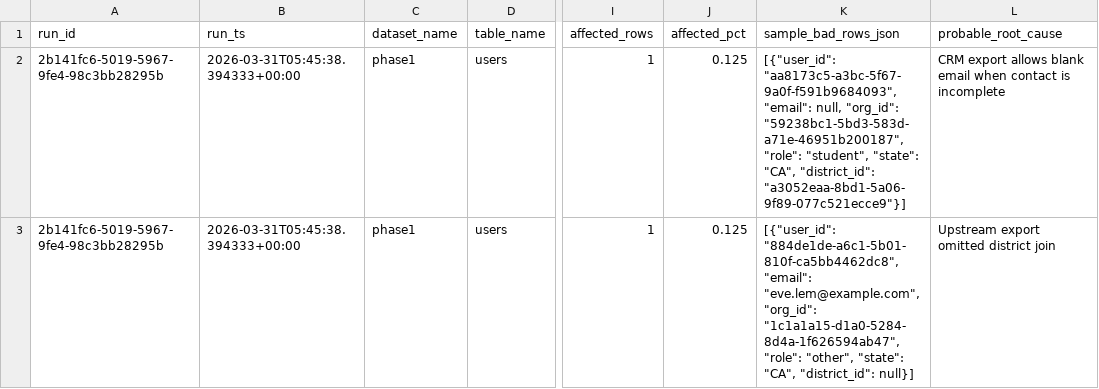
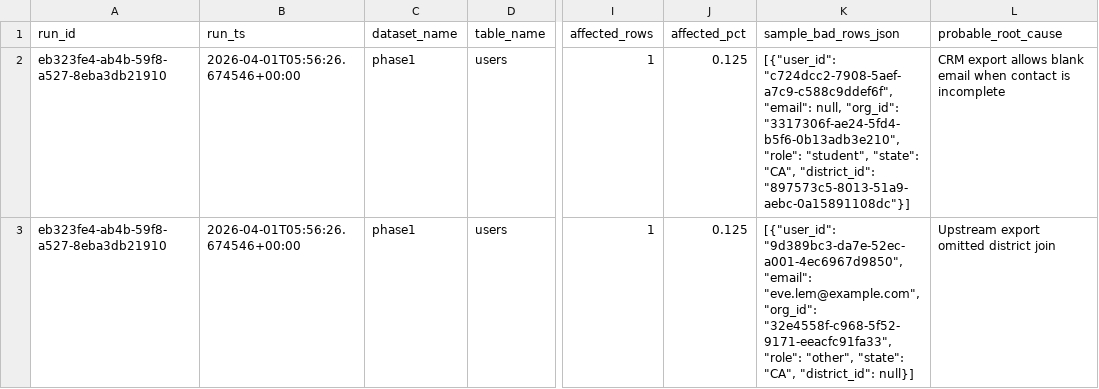
Before and after one commit to josuejero/DQSentry, a CSV file: issues.csv, drawn as a sheet; only a part is shown, gaps mark what is left out; the diff covers the shown part only; the diff names each change by its address in the sheet, - before the commit and + after, or states it on an @@ line.

```diff
--- a/issues.csv
+++ b/issues.csv
-A2:A3 (run_id): 2b141fc6-5019-5967-9fe4-98c3bb28295b
+A2:A3 (run_id): eb323fe4-ab4b-59f8-a527-8eba3db21910
-B2:B3 (run_ts): 2026-03-31T05:45:38.394333+00:00
+B2:B3 (run_ts): 2026-04-01T05:56:26.674546+00:00
-K2 (sample_bad_rows_json): [{"user_id": "aa8173c5-a3bc-5f67-9a0f-f591b9684093", "email": null, "org_id": "59238bc1-5bd3-583d-a71e-46951b200187", "role": "student", "state": "CA", "district_id": "a3052eaa-8bd1-5a06-9f89-077c521ecce9"}]
+K2 (sample_bad_rows_json): [{"user_id": "c724dcc2-7908-5aef-a7c9-c588c9ddef6f", "email": null, "org_id": "3317306f-ae24-5fd4-b5f6-0b13adb3e210", "role": "student", "state": "CA", "district_id": "897573c5-8013-51a9-aebc-0a15891108dc"}]
-K3 (sample_bad_rows_json): [{"user_id": "884de1de-a6c1-5b01-810f-ca5bb4462dc8", "email": "eve.lem@example.com", "org_id": "1c1a1a15-d1a0-5284-8d4a-1f626594ab47", "role": "other",…
+K3 (sample_bad_rows_json): [{"user_id": "9d389bc3-da7e-52ec-a001-4ec6967d9850", "email": "eve.lem@example.com", "org_id": "32e4558f-c968-5f52-9171-eeacfc91fa33", "role": "other",…
```
Also changed, not shown: 9 edited cells elsewhere in this file, 2 other files.
